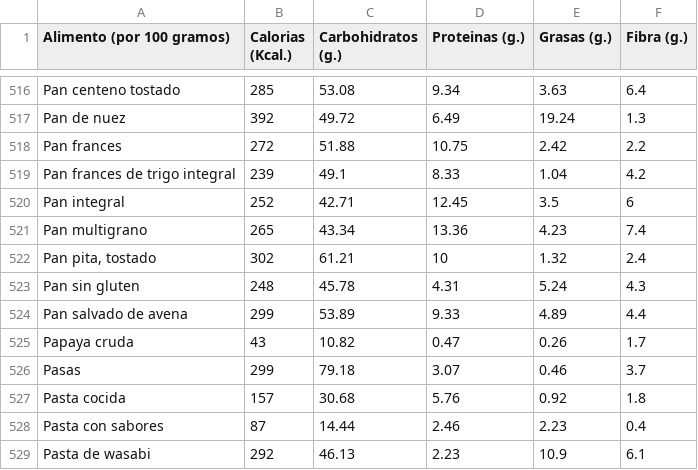
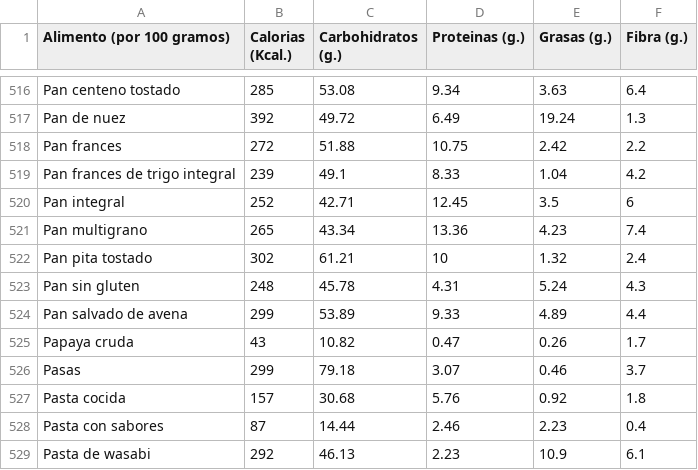
Before and after one commit to PowCow/Proyecto-App-Fit, a CSV file: tabla_de_alimentos.csv, drawn as a sheet; only a part is shown, gaps mark what is left out.

Commit message:
Update tabla_de_alimentos.csv

```diff
--- a/tabla_de_alimentos.csv
+++ b/tabla_de_alimentos.csv
@@ -521,3 +521,3 @@ Pan integral,252,"42.71","12.45","3.5",6
 Pan multigrano,265,"43.34","13.36","4.23","7.4"
-"Pan pita, tostado",302,"61.21",10,"1.32","2.4"
+"Pan pita tostado",302,"61.21",10,"1.32","2.4"
 Pan sin gluten,248,"45.78","4.31","5.24","4.3"
```
